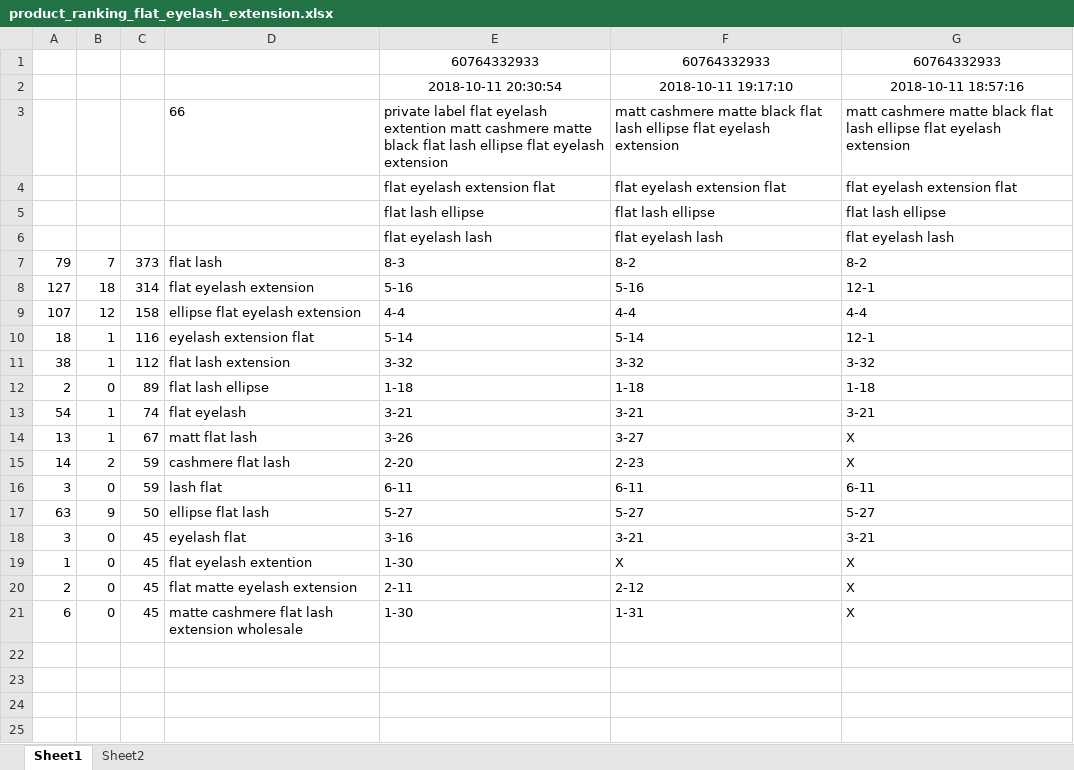
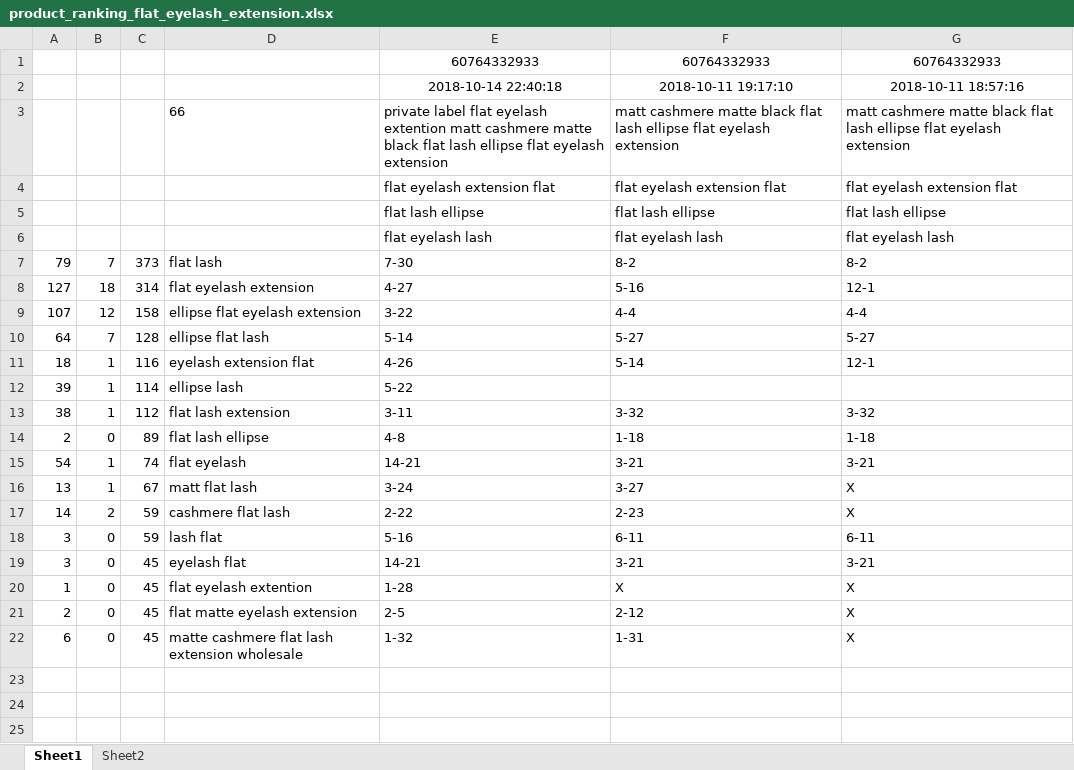
Before and after one commit to GSIL-Monitor/Market_Management, an Excel workbook: product_ranking_flat_eyelash_extension.xlsx, sheet Sheet1, drawn as a sheet; only a part is shown; the shorter side is filled out with more unchanged rows; values as stored, in another font and other column widths than the file's, no borders; removed rows and columns are numbered as before the commit, all else as after; the diff names each change by its address in the sheet, - before the commit and + after, or states it on an @@ line.

```diff
--- a/product_ranking_flat_eyelash_extension.xlsx (sheet Sheet1)
+++ b/product_ranking_flat_eyelash_extension.xlsx (sheet Sheet1)
-E2: 2018-10-11 20:30:54
+E2: 2018-10-14 22:40:18
-E7: 8-3
+E7: 7-30
-E8: 5-16
+E8: 4-27
-E9: 4-4
+E9: 3-22
+row 10: 64 | 7 | 128 | ellipse flat lash | 5-14 | 5-27 | 5-27
-E11: 5-14
+E11: 4-26
+row 12: 39 | 1 | 114 | ellipse lash | 5-22
-E13: 3-32
+E13: 3-11
-E14: 1-18
+E14: 4-8
-E15: 3-21
+E15: 14-21
-E16: 3-26
+E16: 3-24
-E17: 2-20
+E17: 2-22
-E18: 6-11
+E18: 5-16
-row 17: 63 | 9 | 50 | ellipse flat lash | 5-27 | 5-27 | 5-27
-E19: 3-16
+E19: 14-21
-E20: 1-30
+E20: 1-28
-E21: 2-11
+E21: 2-5
-E22: 1-30
+E22: 1-32
```
Also changed, not shown: product_ranking_mink_eyelash.xlsx, product_ranking_mink_eyelash_extension.xlsx, 7 other files.
